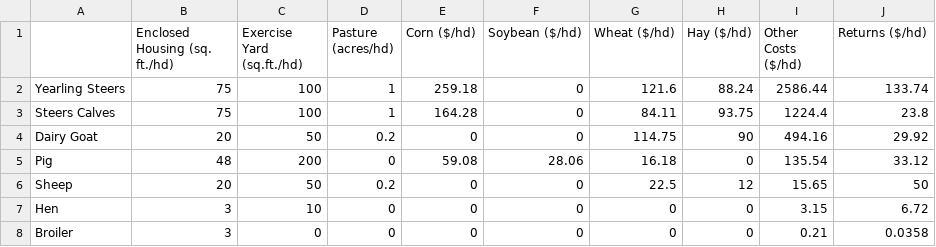
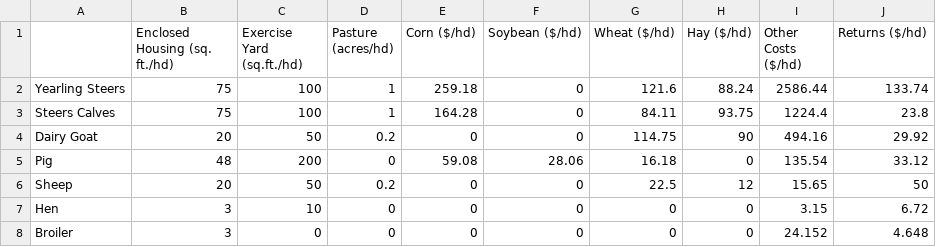
Before and after one commit to jweiae/FarmOpt, a CSV file: LiveStock.csv, drawn as a sheet.

Commit message:
Update LiveStock.csv

```diff
--- a/LiveStock.csv
+++ b/LiveStock.csv
@@ -7,2 +7,2 @@ Sheep,20,50,0.2,0,0,22.5,12,15.65,50
 Hen,3,10,0,0,0,0,0,3.15,6.72
-Broiler,3,0,0,0,0,0,0,0.21,0.0358
+Broiler,3,0,0,0,0,0,0,24.152,4.648
```
